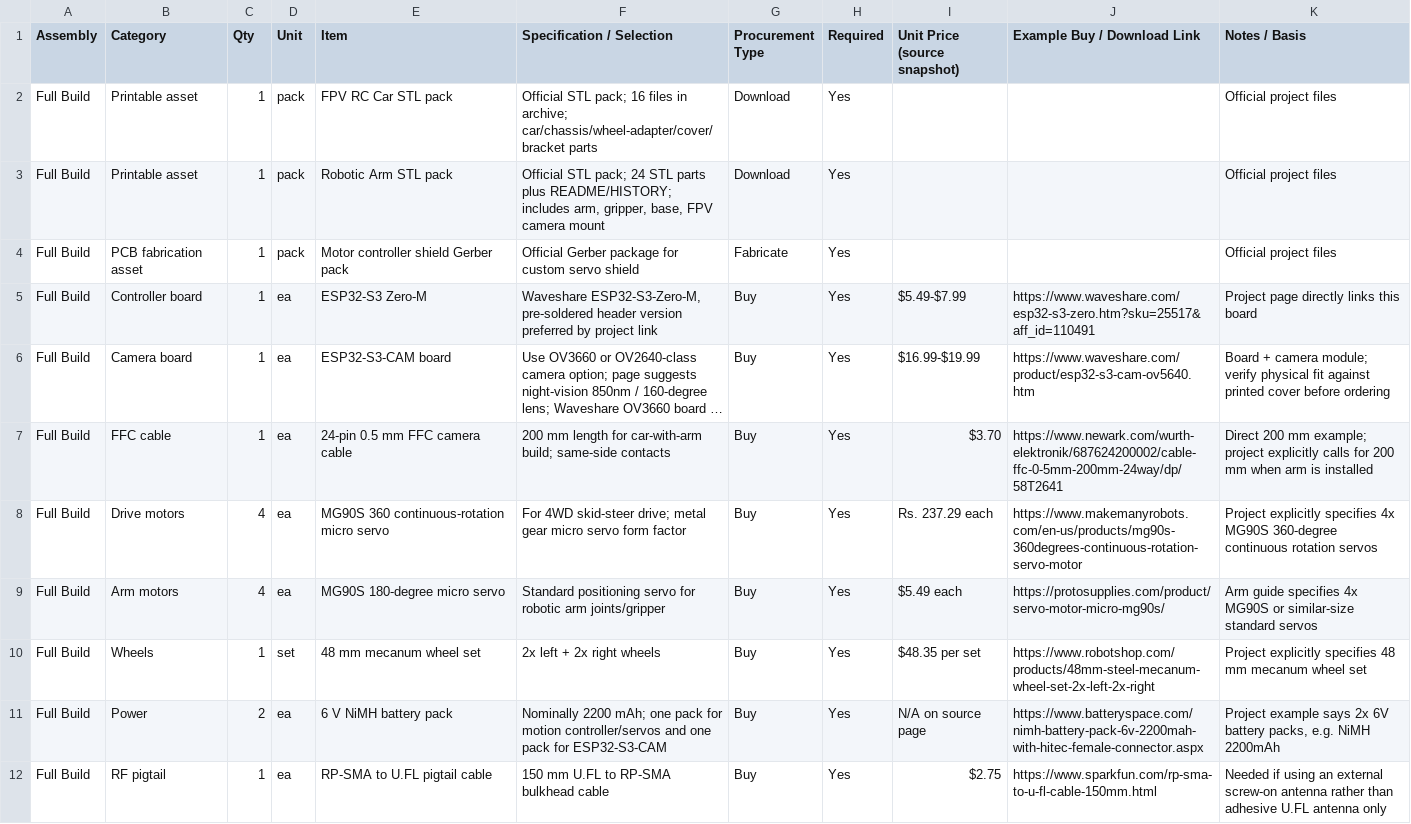
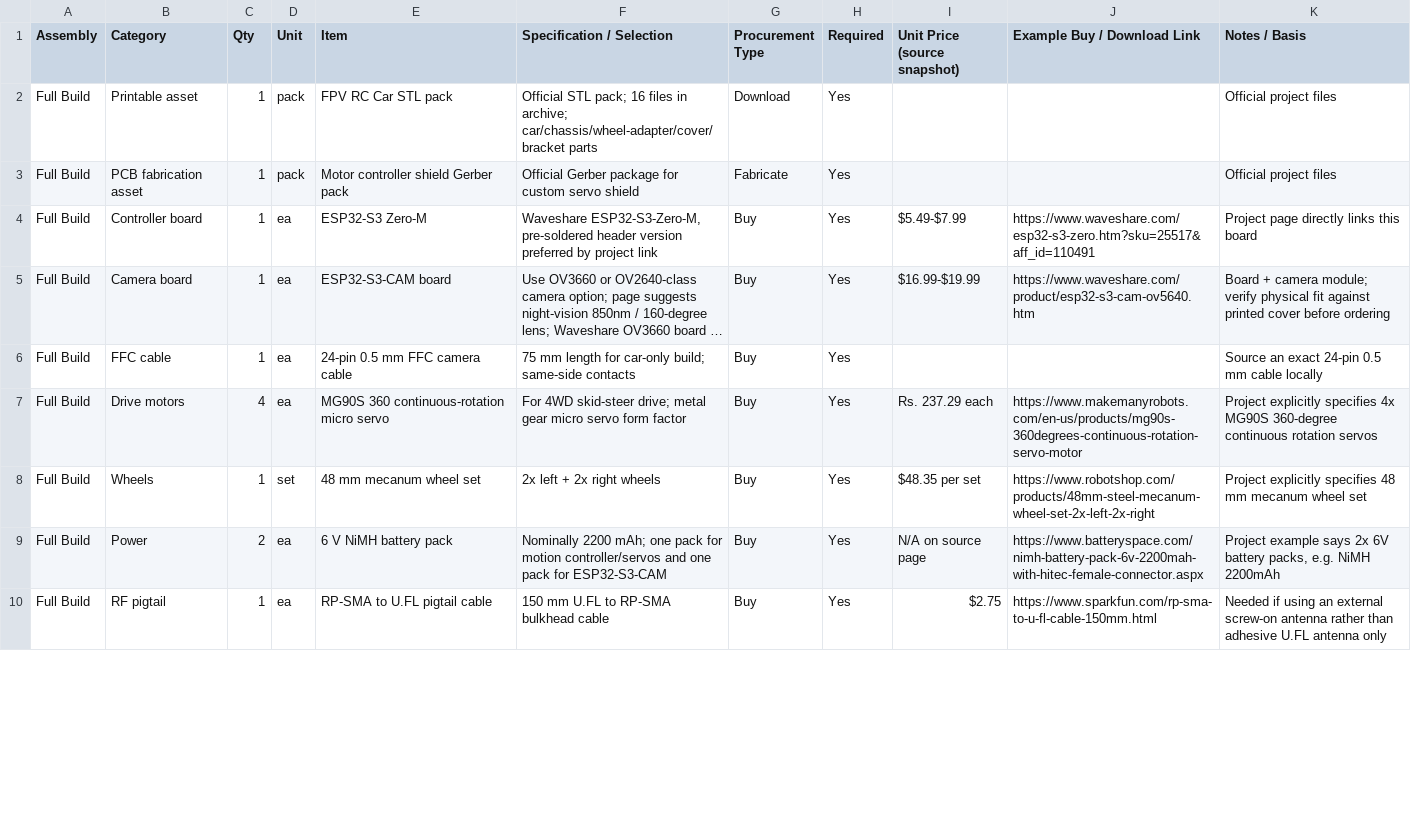
Before and after one commit to arassal/rhylon, a CSV file: reference/mechanical_bom/BOM_Full.csv, drawn as a sheet; only a part is shown; long unchanged cells end in …; removed rows and columns are numbered as before the commit, all else as after; the diff covers the shown part only; the diff names each change by its address in the sheet, - before the commit and + after, or states it on an @@ line.

Commit message:
Trim mechanical BOM to car-only scope

```diff
--- a/reference/mechanical_bom/BOM_Full.csv
+++ b/reference/mechanical_bom/BOM_Full.csv
-row 3: Full Build | Printable asset | 1 | pack | Robotic Arm STL pack | Official STL pack; 24 STL parts plus README/HISTORY; includes arm, gripper, base, FPV camera mount | Download | Yes |  |  | Official project files
-F6 (Specification / Selection): 200 mm length for car-with-arm build; same-side…
+F6 (Specification / Selection): 75 mm length for car-only build; same-side…
-I6 (Unit Price (source snapshot)): $3.70
+I6 (Unit Price (source snapshot)): (empty)
-J6 (Example Buy / Download Link): https://www.newark.com/wurth-elektronik/687624200002/cable-ffc-0-5mm-200mm-24way/dp/58T2641
+J6 (Example Buy / Download Link): (empty)
-K6 (Notes / Basis): Direct 200 mm example; project explicitly calls for 200 mm when arm is installed
+K6 (Notes / Basis): Source an exact 24-pin 0.5 mm cable locally
-row 9: Full Build | Arm motors | 4 | ea | MG90S 180-degree micro servo | Standard positioning servo for robotic arm joints/gripper | Buy | Yes | $5.49 each | https://protosupplies.com/product/servo-motor-micro-mg90s/ | Arm guide specifies 4x MG90S or similar-size standard servos
```
Also changed, not shown: 3 removed rows and 8 edited cells elsewhere in this file, reference/mechanical_bom/BOM_Car.csv, reference/mechanical_bom/Notes.csv, 6 other files.
